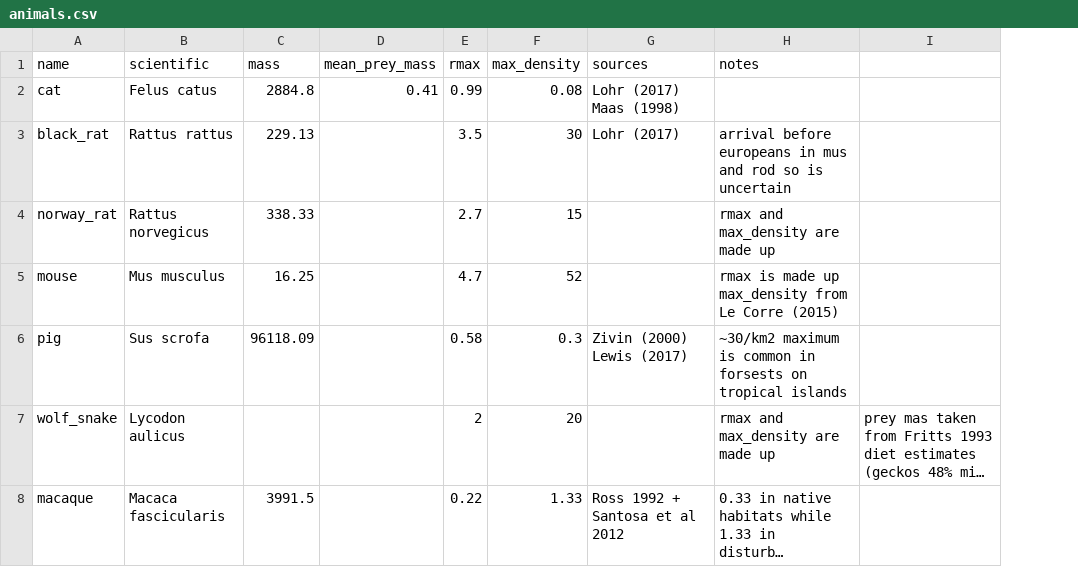
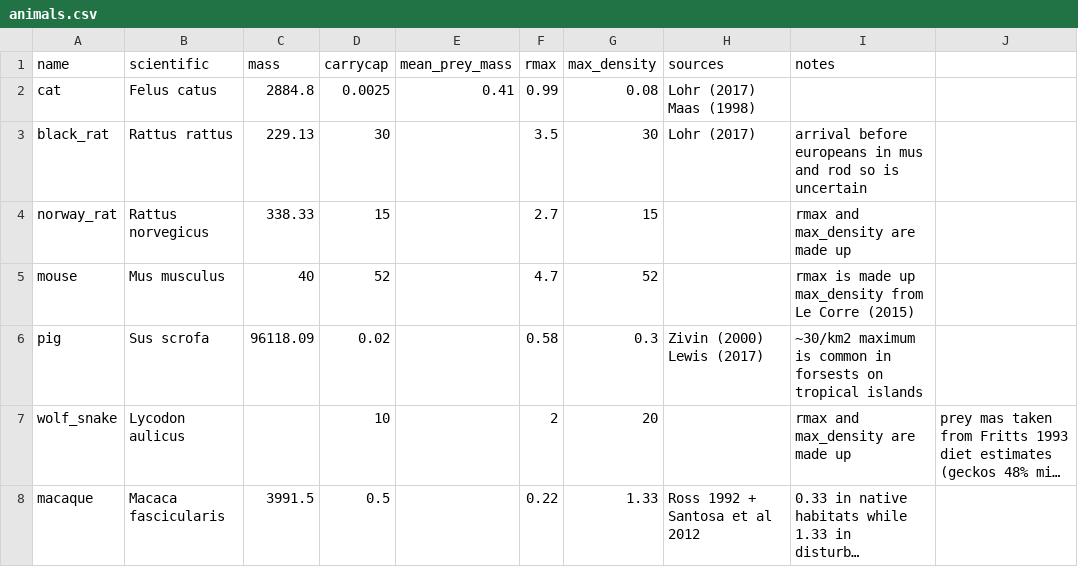
Before and after one commit to rafaqz/MauritiusExtinctions, a CSV file: tables/animals.csv, drawn as a sheet; long unchanged cells end in …; the diff names each change by its address in the sheet, - before the commit and + after, or states it on an @@ line.

```diff
--- a/tables/animals.csv
+++ b/tables/animals.csv
+column D (carrycap), rows 2-8: 0.0025 | 30 | 15 | 52 | 0.02 | 10 | 0.5
-C5 (mass): 16.25
+C5 (mass): 40
```
Also changed, not shown: tables/introductions.csv, tables/mascarene_species.csv, 9 other files.
